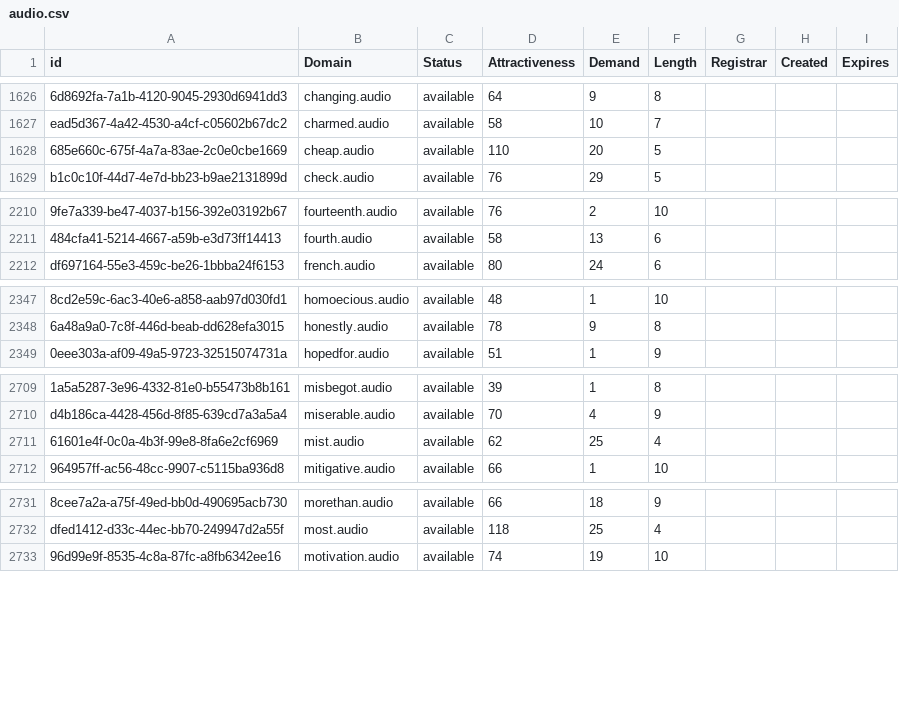
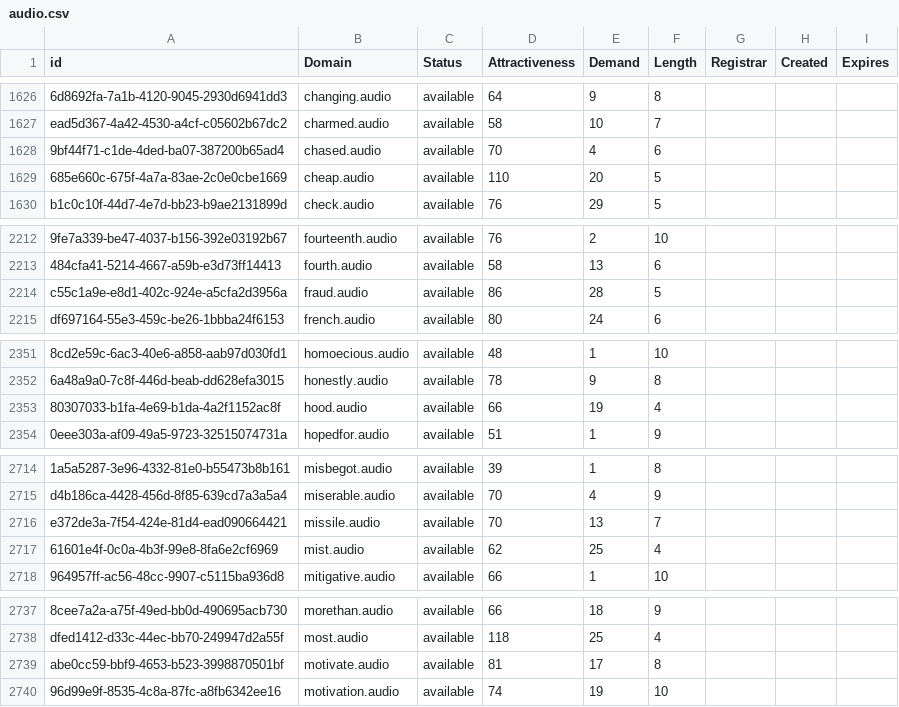
Before and after one commit to UniqueDomains/audio-oneword-domains, a CSV file: audio.csv, drawn as a sheet; only a part is shown, gaps mark what is left out; the diff covers the shown part only; the diff names each change by its address in the sheet, - before the commit and + after, or states it on an @@ line.

```diff
--- a/audio.csv
+++ b/audio.csv
+row 1628: 9bf44f71-c1de-4ded-ba07-387200b65ad4 | chased.audio | available | 70 | 4 | 6
+row 2214: c55c1a9e-e8d1-402c-924e-a5cfa2d3956a | fraud.audio | available | 86 | 28 | 5
+row 2353: 80307033-b1fa-4e69-b1da-4a2f1152ac8f | hood.audio | available | 66 | 19 | 4
+row 2716: e372de3a-7f54-424e-81d4-ead090664421 | missile.audio | available | 70 | 13 | 7
+row 2739: abe0cc59-bbf9-4653-b523-3998870501bf | motivate.audio | available | 81 | 17 | 8
```
Also changed, not shown: 26 added rows and 1 edited cell elsewhere in this file, 2 other files.
